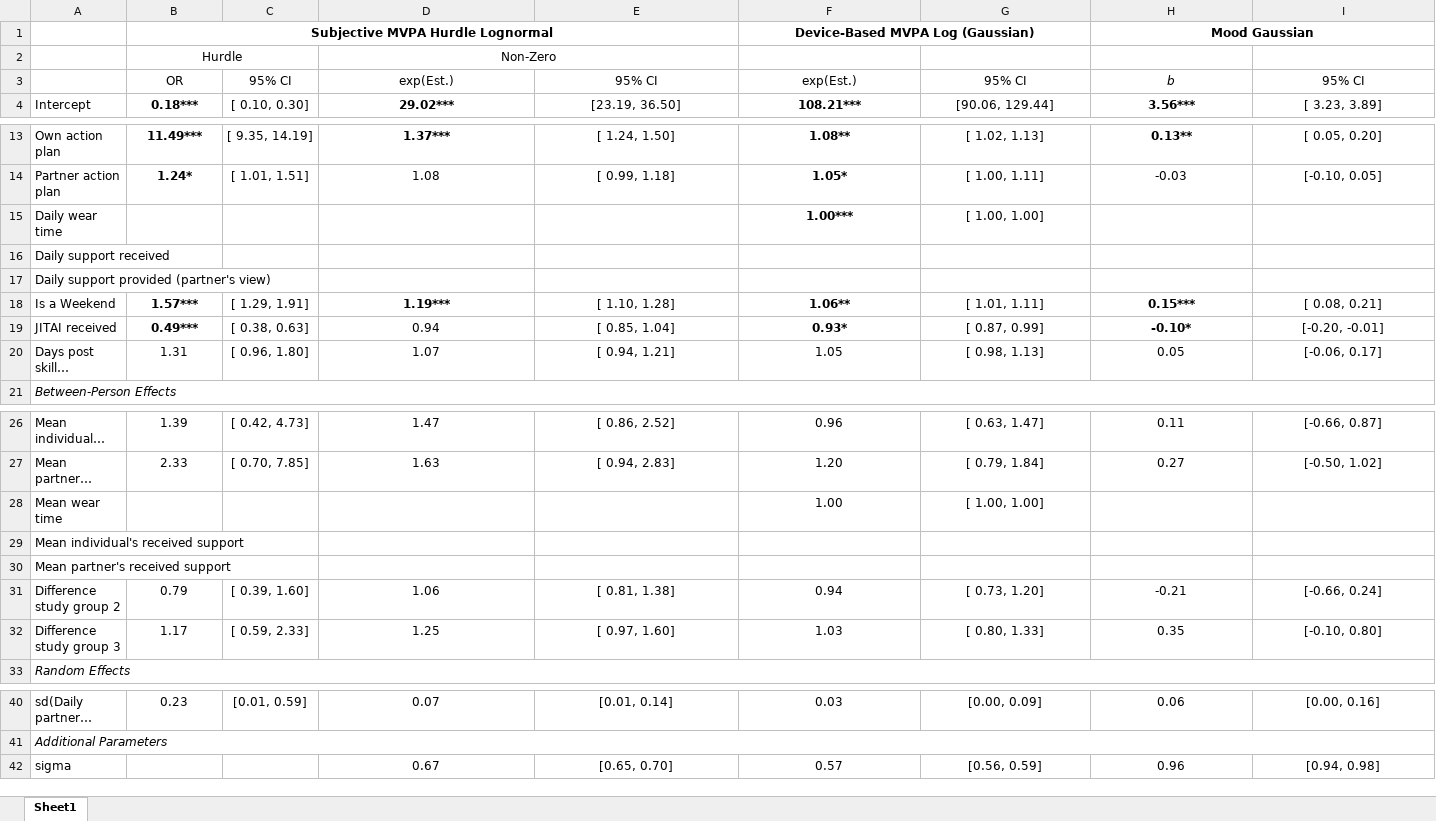
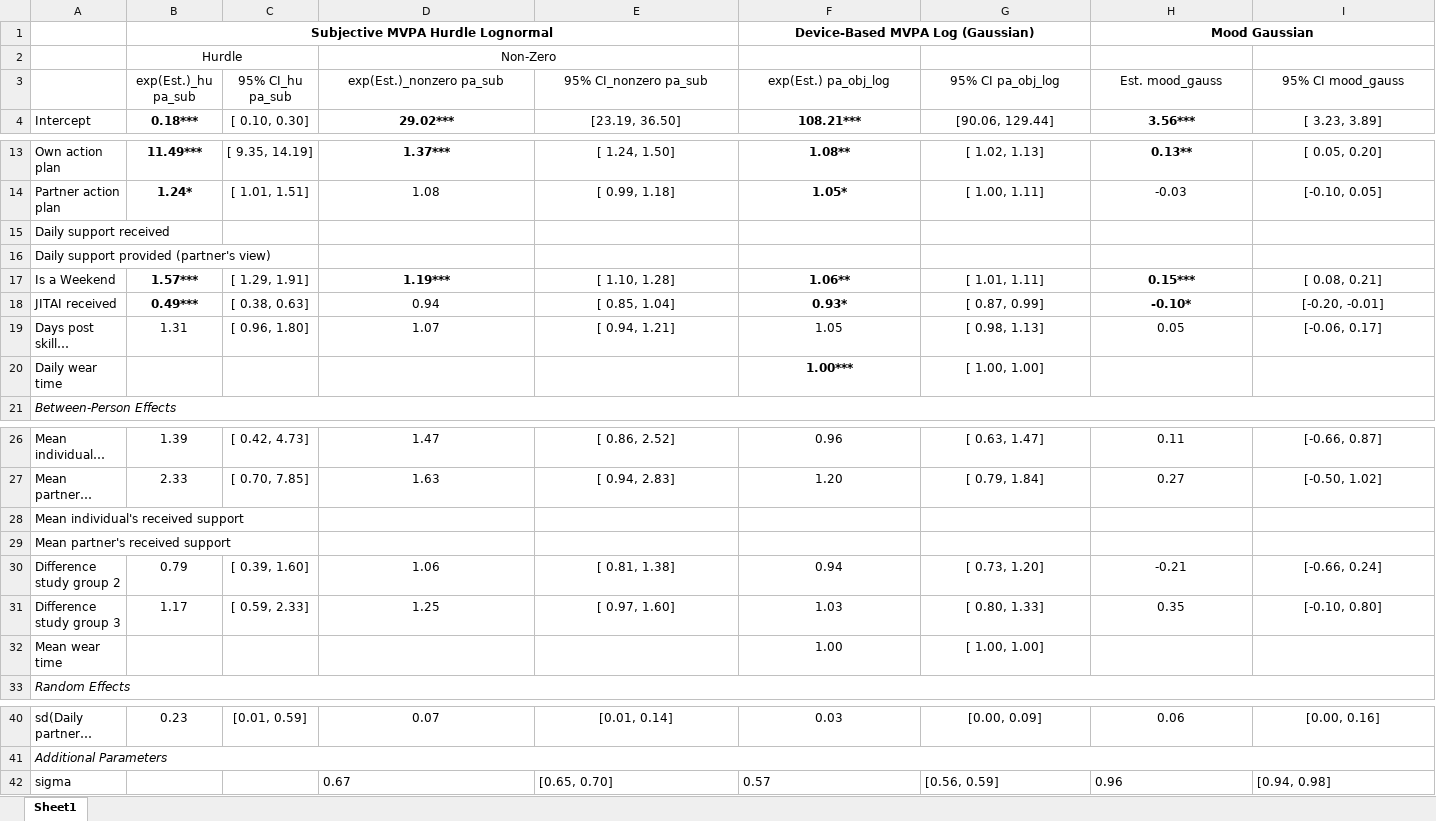
Before and after one commit to Pascal-Kueng/02TimeAndTiesControl, an Excel workbook: Output/AllModels_SensitivityOtherCovariates_12000.xlsx, sheet Sheet1, drawn as a sheet; only a part is shown, gaps mark what is left out; long unchanged cells end in …; values as stored, in another font and other column widths than the file's, no borders; removed rows and columns are numbered as before the commit, all else as after; rows hold the shown columns only; the diff names each change by its address in the sheet, - before the commit and + after, or states it on an @@ line.

Commit message:
Re-Ordered Tables

```diff
--- a/Output/AllModels_SensitivityOtherCovariates_12000.xlsx (sheet Sheet1)
+++ b/Output/AllModels_SensitivityOtherCovariates_12000.xlsx (sheet Sheet1)
-row 3:  | OR | 95% CI | exp(Est.) | 95% CI | exp(Est.) | 95% CI | b | 95% CI
+row 3:  | exp(Est.)_hu pa_sub | 95% CI_hu pa_sub | exp(Est.)_nonzero pa_sub | 95% CI_nonzero pa_sub | exp(Est.) pa_obj_log | 95% CI pa_obj_log | Est. mood_gauss | 95% CI mood_gauss
@@ row 15 moved to row 20: Daily wear time @@
@@ row 28 moved to row 32: Mean wear time @@
-D42:I42 alignment: center
+D42:I42 alignment: left
```
Also changed, not shown: Output/00_PrettyEditedTables.xlsx, Output/AllModels_SensitivityBarriersFacilitators_12000.xlsx, 5 other files.
